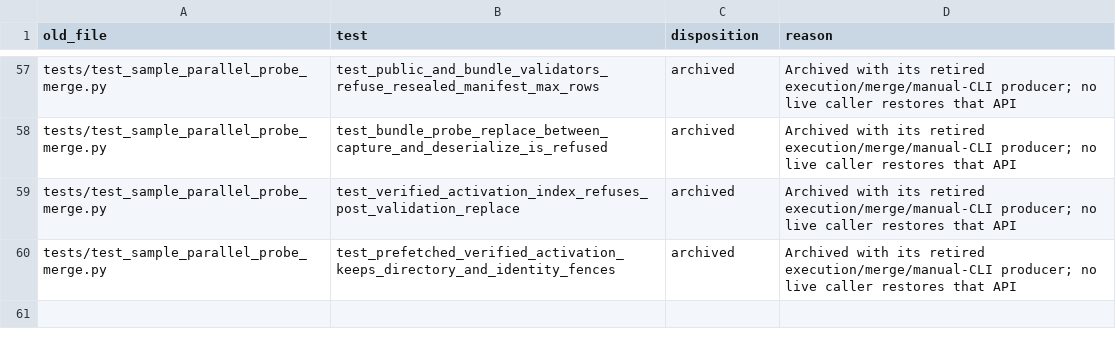
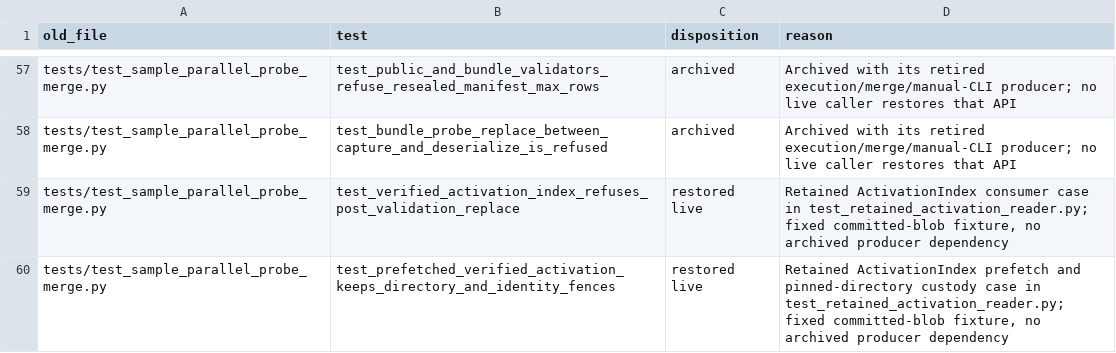
Before and after one commit to RobTand/prismaquant, a TSV file: docs/reports/probe-execution-test-dispositions-2026-10-15.tsv, drawn as a sheet; only a part is shown, gaps mark what is left out.

Commit message:
test(probe): retain historical activation reader custody coverage

```diff
--- a/docs/reports/probe-execution-test-dispositions-2026-10-15.tsv
+++ b/docs/reports/probe-execution-test-dispositions-2026-10-15.tsv
@@ -58,3 +58,3 @@ tests/test_sample_parallel_probe_merge.py	test_public_and_bundle_validators_refu
 tests/test_sample_parallel_probe_merge.py	test_bundle_probe_replace_between_capture_and_deserialize_is_refused	archived	Archived with its retired execution/merge/manual-CLI producer; no live caller restores that API
-tests/test_sample_parallel_probe_merge.py	test_verified_activation_index_refuses_post_validation_replace	archived	Archived with its retired execution/merge/manual-CLI producer; no live caller restores that API
-tests/test_sample_parallel_probe_merge.py	test_prefetched_verified_activation_keeps_directory_and_identity_fences	archived	Archived with its retired execution/merge/manual-CLI producer; no live caller restores that API
+tests/test_sample_parallel_probe_merge.py	test_verified_activation_index_refuses_post_validation_replace	restored live	Retained ActivationIndex consumer case in test_retained_activation_reader.py; fixed committed-blob fixture, no archived producer dependency
+tests/test_sample_parallel_probe_merge.py	test_prefetched_verified_activation_keeps_directory_and_identity_fences	restored live	Retained ActivationIndex prefetch and pinned-directory custody case in test_retained_activation_reader.py; fixed committed-blob fixture, no archived producer dependency
```
Also changed, not shown: 3 other files.
